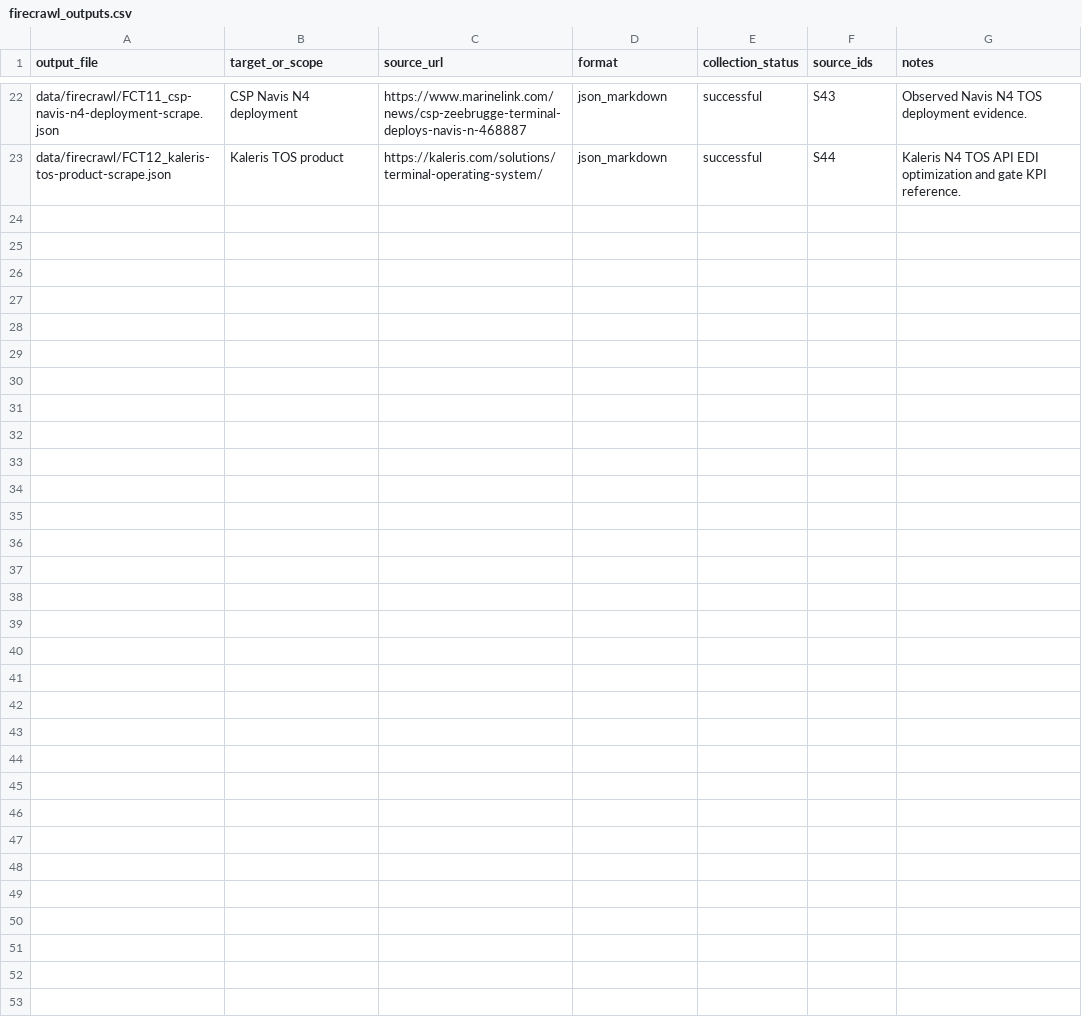
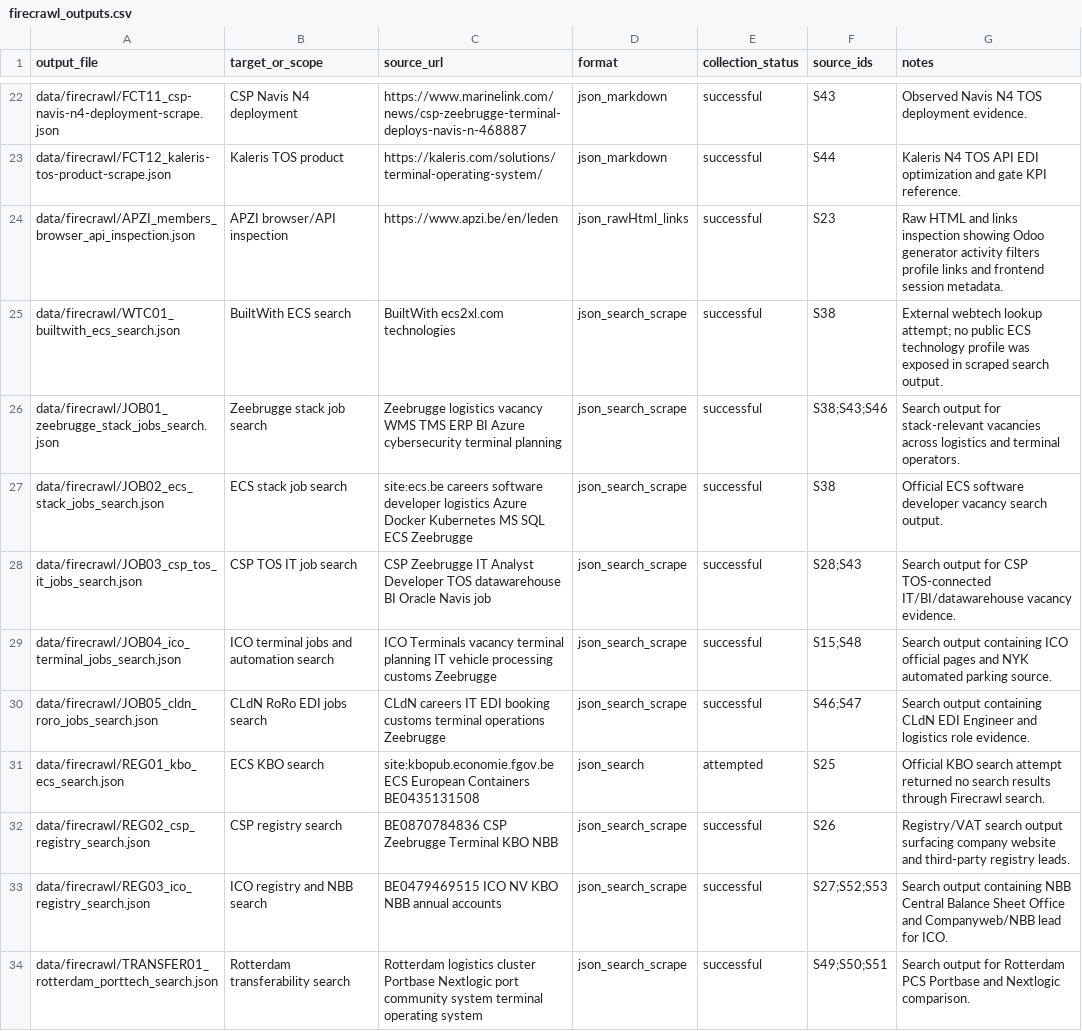
Before and after one commit to KippieG/zeebrugge-logistics-intel, a CSV file: data/firecrawl_outputs.csv, drawn as a sheet; only a part is shown, gaps mark what is left out; the diff names each change by its address in the sheet, - before the commit and + after, or states it on an @@ line.

Commit message:
Add v3 research evidence expansion

```diff
--- a/data/firecrawl_outputs.csv
+++ b/data/firecrawl_outputs.csv
+row 24: data/firecrawl/APZI_members_browser_api_inspection.json | APZI browser/API inspection | https://www.apzi.be/en/leden | json_rawHtml_links | successful | S23 | Raw HTML and links inspection showing Odoo generator activity filters profile links and frontend session metadata.
+row 25: data/firecrawl/WTC01_builtwith_ecs_search.json | BuiltWith ECS search | BuiltWith ecs2xl.com technologies | json_search_scrape | successful | S38 | External webtech lookup attempt; no public ECS technology profile was exposed in scraped search output.
+row 26: data/firecrawl/JOB01_zeebrugge_stack_jobs_search.json | Zeebrugge stack job search | Zeebrugge logistics vacancy WMS TMS ERP BI Azure cybersecurity terminal planning | json_search_scrape | successful | S38;S43;S46 | Search output for stack-relevant vacancies across logistics and terminal operators.
+row 27: data/firecrawl/JOB02_ecs_stack_jobs_search.json | ECS stack job search | site:ecs.be careers software developer logistics Azure Docker Kubernetes MS SQL ECS Zeebrugge | json_search_scrape | successful | S38 | Official ECS software developer vacancy search output.
+row 28: data/firecrawl/JOB03_csp_tos_it_jobs_search.json | CSP TOS IT job search | CSP Zeebrugge IT Analyst Developer TOS datawarehouse BI Oracle Navis job | json_search_scrape | successful | S28;S43 | Search output for CSP TOS-connected IT/BI/datawarehouse vacancy evidence.
+row 29: data/firecrawl/JOB04_ico_terminal_jobs_search.json | ICO terminal jobs and automation search | ICO Terminals vacancy terminal planning IT vehicle processing customs Zeebrugge | json_search_scrape | successful | S15;S48 | Search output containing ICO official pages and NYK automated parking source.
+row 30: data/firecrawl/JOB05_cldn_roro_jobs_search.json | CLdN RoRo EDI jobs search | CLdN careers IT EDI booking customs terminal operations Zeebrugge | json_search_scrape | successful | S46;S47 | Search output containing CLdN EDI Engineer and logistics role evidence.
+row 31: data/firecrawl/REG01_kbo_ecs_search.json | ECS KBO search | site:kbopub.economie.fgov.be ECS European Containers BE0435131508 | json_search | attempted | S25 | Official KBO search attempt returned no search results through Firecrawl search.
+row 32: data/firecrawl/REG02_csp_registry_search.json | CSP registry search | BE0870784836 CSP Zeebrugge Terminal KBO NBB | json_search_scrape | successful | S26 | Registry/VAT search output surfacing company website and third-party registry leads.
+row 33: data/firecrawl/REG03_ico_registry_search.json | ICO registry and NBB search | BE0479469515 ICO NV KBO NBB annual accounts | json_search_scrape | successful | S27;S52;S53 | Search output containing NBB Central Balance Sheet Office and Companyweb/NBB lead for ICO.
+row 34: data/firecrawl/TRANSFER01_rotterdam_porttech_search.json | Rotterdam transferability search | Rotterdam logistics cluster Portbase Nextlogic port community system terminal operating system | json_search_scrape | successful | S49;S50;S51 | Search output for Rotterdam PCS Portbase and Nextlogic comparison.
```
Also changed, not shown: data/company_stack_signals.csv, data/firecrawl_evidence.csv, 31 other files.
